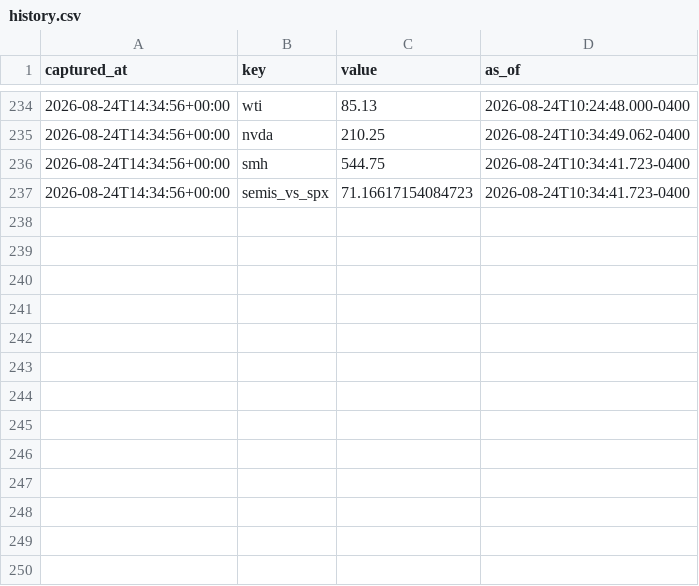
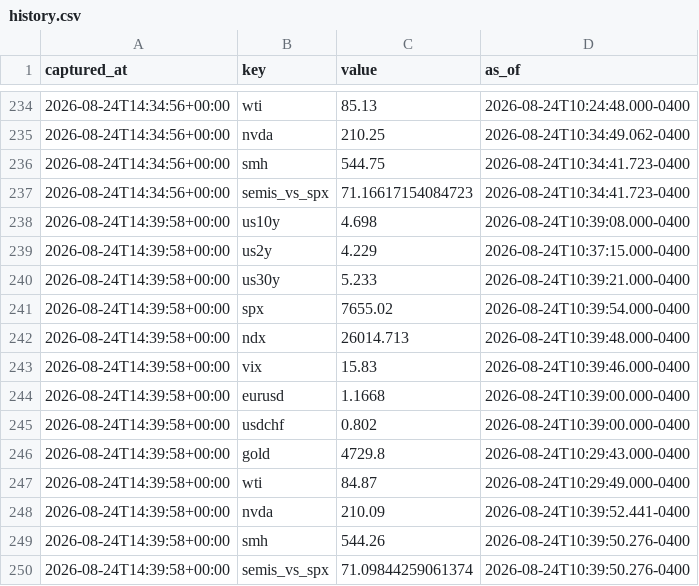
Before and after one commit to fynken/newsCockpit, a CSV file: data/history.csv, drawn as a sheet; only a part is shown, gaps mark what is left out.

```diff
--- a/data/history.csv
+++ b/data/history.csv
@@ -237 +237,14 @@ captured_at,key,value,as_of
 2026-08-24T14:34:56+00:00,semis_vs_spx,71.16617154084723,2026-08-24T10:34:41.723-0400
+2026-08-24T14:39:58+00:00,us10y,4.698,2026-08-24T10:39:08.000-0400
+2026-08-24T14:39:58+00:00,us2y,4.229,2026-08-24T10:37:15.000-0400
+2026-08-24T14:39:58+00:00,us30y,5.233,2026-08-24T10:39:21.000-0400
+2026-08-24T14:39:58+00:00,spx,7655.02,2026-08-24T10:39:54.000-0400
+2026-08-24T14:39:58+00:00,ndx,26014.713,2026-08-24T10:39:48.000-0400
+2026-08-24T14:39:58+00:00,vix,15.83,2026-08-24T10:39:46.000-0400
+2026-08-24T14:39:58+00:00,eurusd,1.1668,2026-08-24T10:39:00.000-0400
+2026-08-24T14:39:58+00:00,usdchf,0.802,2026-08-24T10:39:00.000-0400
+2026-08-24T14:39:58+00:00,gold,4729.8,2026-08-24T10:29:43.000-0400
+2026-08-24T14:39:58+00:00,wti,84.87,2026-08-24T10:29:49.000-0400
+2026-08-24T14:39:58+00:00,nvda,210.09,2026-08-24T10:39:52.441-0400
+2026-08-24T14:39:58+00:00,smh,544.26,2026-08-24T10:39:50.276-0400
+2026-08-24T14:39:58+00:00,semis_vs_spx,71.09844259061374,2026-08-24T10:39:50.276-0400
```
Also changed, not shown: 2 other files.
